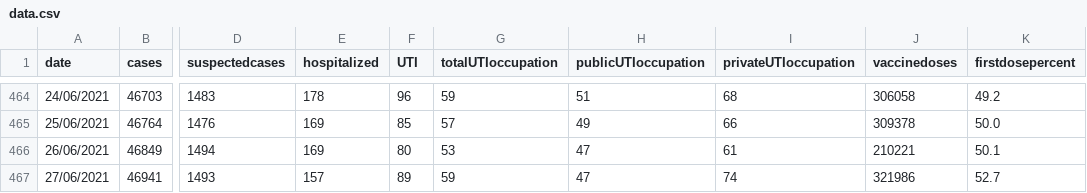
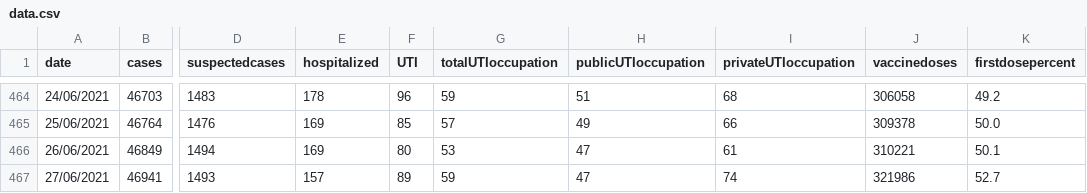
Before and after one commit to jmsvaz/covidsantos, a CSV file: data/data.csv, drawn as a sheet; only a part is shown, gaps mark what is left out; the diff names each change by its address in the sheet, - before the commit and + after, or states it on an @@ line.

Commit message:
fixed wrong data and regenerated charts

```diff
--- a/data/data.csv
+++ b/data/data.csv
-J466 (vaccinedoses): 210221
+J466 (vaccinedoses): 310221
```
Also changed, not shown: 11 other files.
